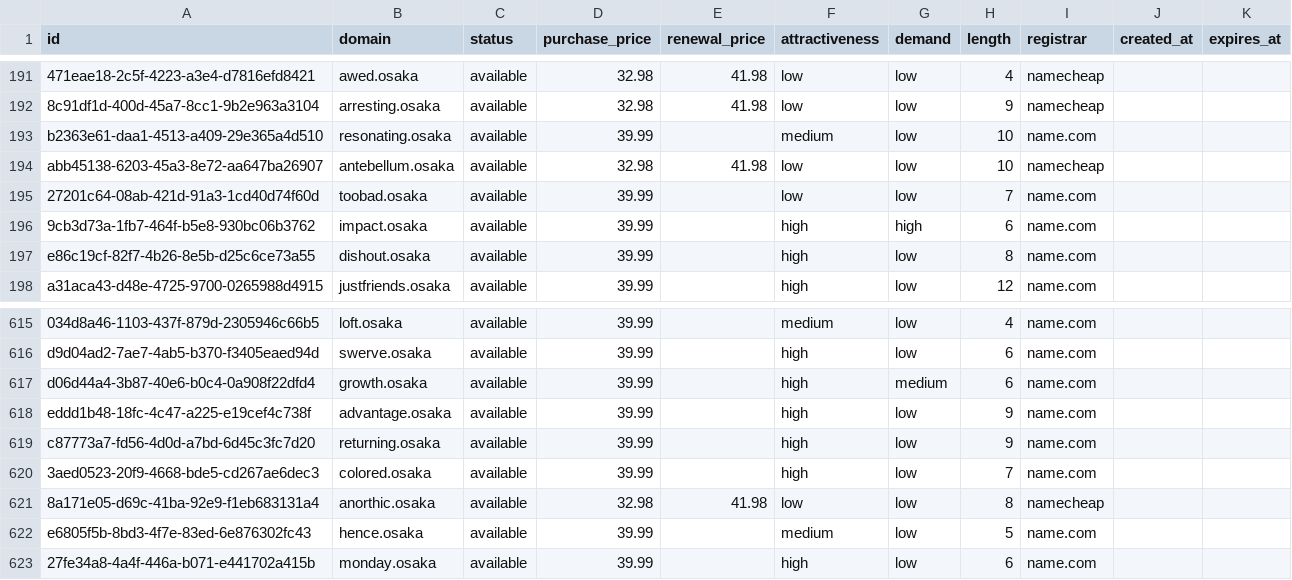
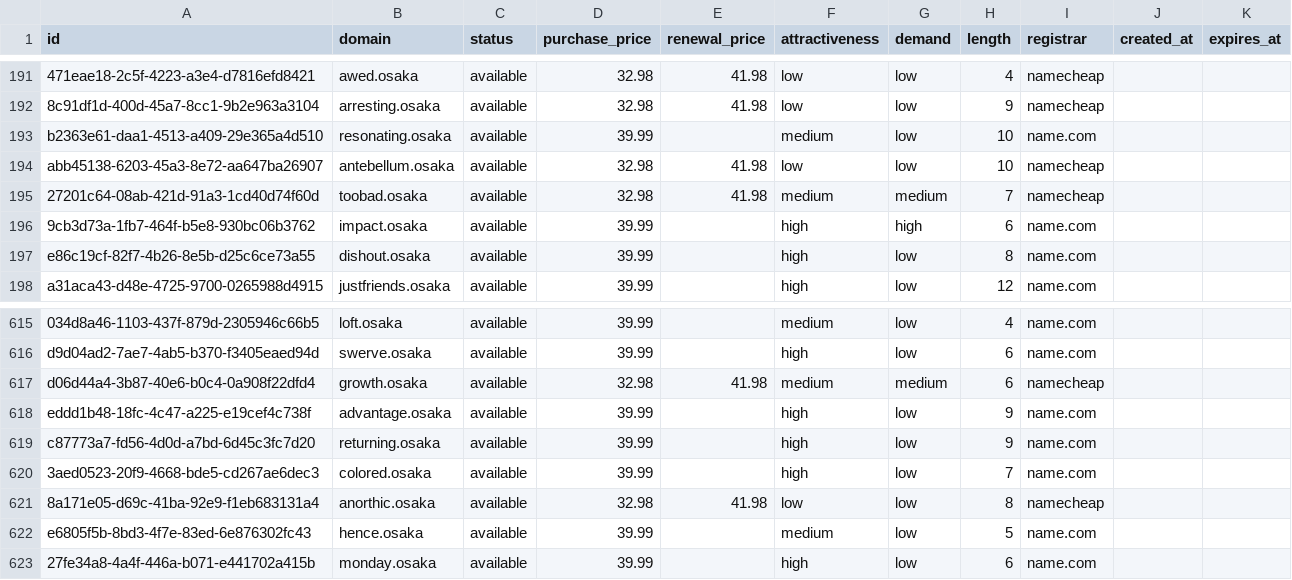
Before and after one commit to UniqueDomains/osaka-oneword-domains, a CSV file: osaka.csv, drawn as a sheet; only a part is shown, gaps mark what is left out; the diff names each change by its address in the sheet, - before the commit and + after, or states it on an @@ line.

Commit message:
Domains update

```diff
--- a/osaka.csv
+++ b/osaka.csv
-D195 (purchase_price): 39.99
+D195 (purchase_price): 32.98
-E195 (renewal_price): (empty)
+E195 (renewal_price): 41.98
-F195 (attractiveness): low
+F195 (attractiveness): medium
-G195 (demand): low
+G195 (demand): medium
-I195 (registrar): name.com
+I195 (registrar): namecheap
-D617 (purchase_price): 39.99
+D617 (purchase_price): 32.98
-E617 (renewal_price): (empty)
+E617 (renewal_price): 41.98
-F617 (attractiveness): high
+F617 (attractiveness): medium
-I617 (registrar): name.com
+I617 (registrar): namecheap
```
Also changed, not shown: 4 other files.
